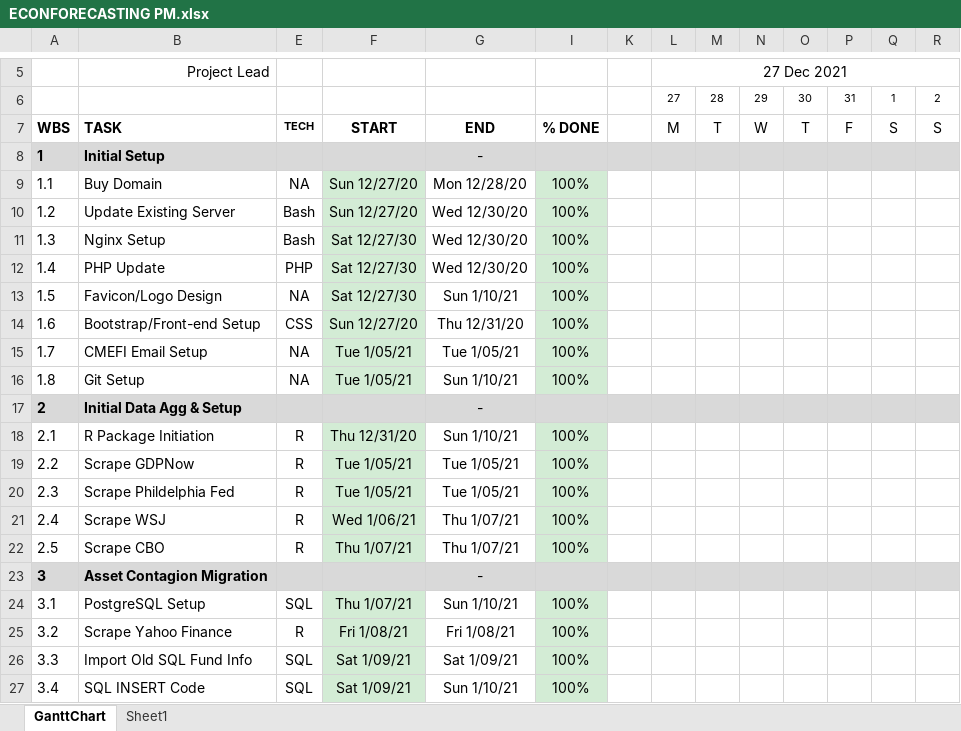
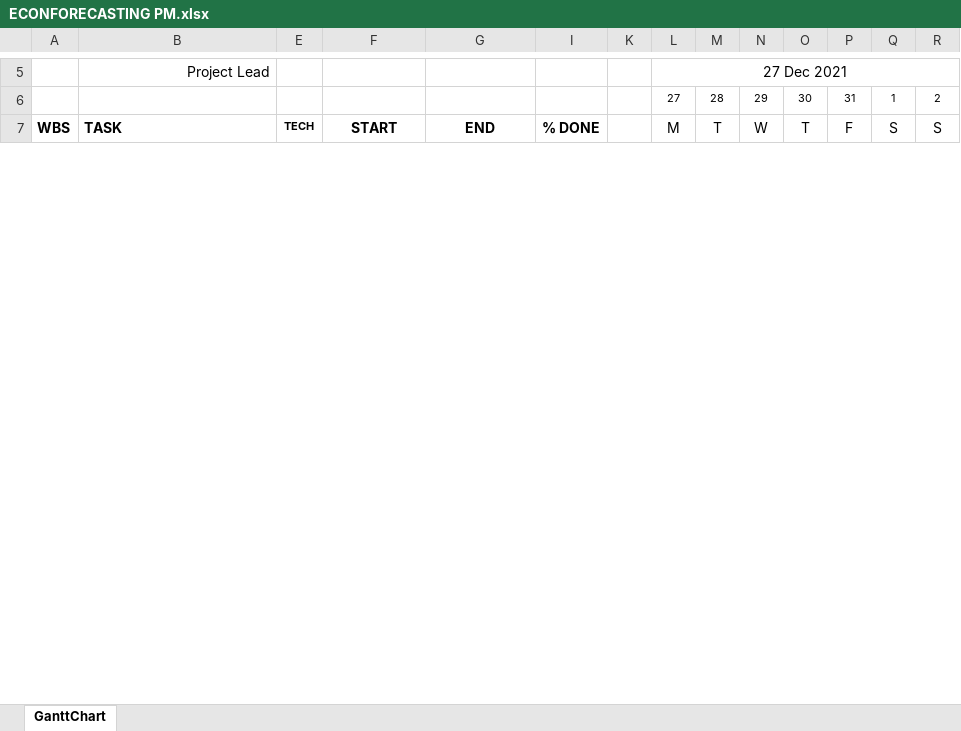
Before and after one commit to bongohead/econforecasting-r, an Excel workbook: ECONFORECASTING PM.xlsx, sheet GanttChart, drawn as a sheet; only a part is shown, gaps mark what is left out; values as stored, in another font and other column widths than the file's, no borders; charts and pictures and conditional formats not drawn; removed rows and columns are numbered as before the commit, all else as after; rows hold the shown columns only; the diff covers the shown part only; the diff names each change by its address in the sheet, - before the commit and + after, or states it on an @@ line.

```diff
--- a/ECONFORECASTING PM.xlsx (sheet GanttChart)
+++ b/ECONFORECASTING PM.xlsx (sheet GanttChart)
-sheet tab: Sheet1
@@ row 8 hidden: 1 | Initial Setup |  |  | - @@
@@ row 9 hidden: 1.1 | Buy Domain | NA | Sun 12/27/20 | Mon 12/28/20 | 100% @@
@@ row 10 hidden: 1.2 | Update Existing Server | Bash | Sun 12/27/20 | Wed 12/30/20 | 100% @@
@@ row 11 hidden: 1.3 | Nginx Setup | Bash | Sat 12/27/30 | Wed 12/30/20 | 100% @@
@@ row 12 hidden: 1.4 | PHP Update | PHP | Sat 12/27/30 | Wed 12/30/20 | 100% @@
@@ row 13 hidden: 1.5 | Favicon/Logo Design | NA | Sat 12/27/30 | Sun 1/10/21 | 100% @@
@@ row 14 hidden: 1.6 | Bootstrap/Front-end Setup | CSS | Sun 12/27/20 | Thu 12/31/20 | 100% @@
@@ row 15 hidden: 1.7 | CMEFI Email Setup | NA | Tue 1/05/21 | Tue 1/05/21 | 100% @@
@@ row 16 hidden: 1.8 | Git Setup | NA | Tue 1/05/21 | Sun 1/10/21 | 100% @@
@@ row 17 hidden: 2 | Initial Data Agg & Setup |  |  | - @@
@@ row 18 hidden: 2.1 | R Package Initiation | R | Thu 12/31/20 | Sun 1/10/21 | 100% @@
@@ row 19 hidden: 2.2 | Scrape GDPNow | R | Tue 1/05/21 | Tue 1/05/21 | 100% @@
@@ row 20 hidden: 2.3 | Scrape Phildelphia Fed | R | Tue 1/05/21 | Tue 1/05/21 | 100% @@
@@ row 21 hidden: 2.4 | Scrape WSJ | R | Wed 1/06/21 | Thu 1/07/21 | 100% @@
@@ row 22 hidden: 2.5 | Scrape CBO | R | Thu 1/07/21 | Thu 1/07/21 | 100% @@
@@ row 23 hidden: 3 | Asset Contagion Migration |  |  | - @@
@@ row 24 hidden: 3.1 | PostgreSQL Setup | SQL | Thu 1/07/21 | Sun 1/10/21 | 100% @@
@@ row 25 hidden: 3.2 | Scrape Yahoo Finance | R | Fri 1/08/21 | Fri 1/08/21 | 100% @@
@@ row 26 hidden: 3.3 | Import Old SQL Fund Info | SQL | Sat 1/09/21 | Sat 1/09/21 | 100% @@
@@ row 27 hidden: 3.4 | SQL INSERT Code | SQL | Sat 1/09/21 | Sun 1/10/21 | 100% @@
```
Also changed, not shown: 2 added rows, 1 removed row, 118 hidden or unhidden rows and 7 edited cells elsewhere in this sheet, hidden cells, charts or pictures, 2 other files.
